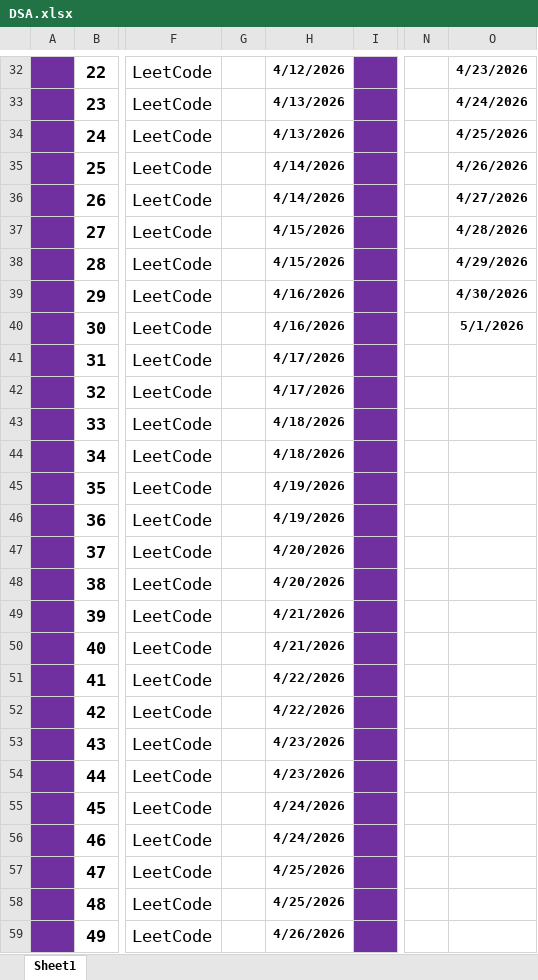
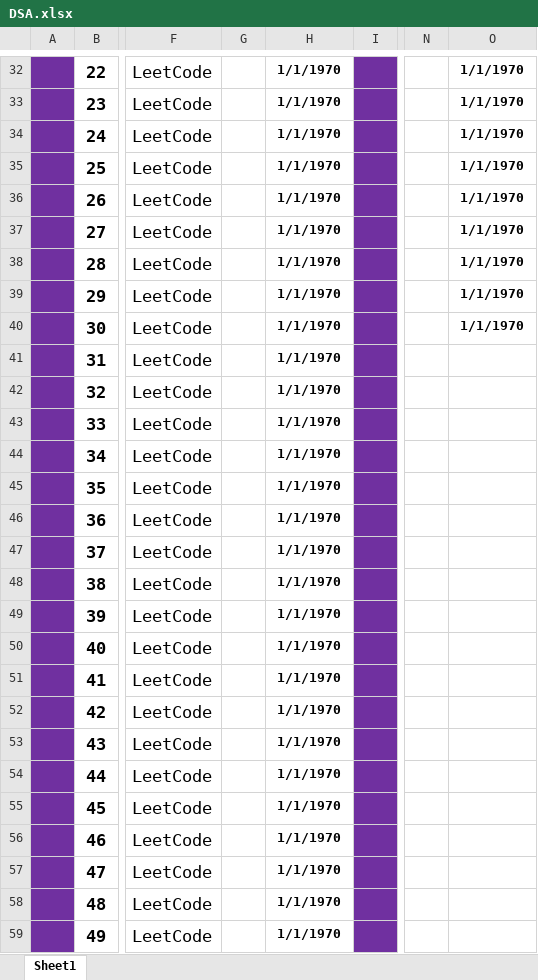
Before and after one commit to LorensMishra/Data-Structures-and-Algorithms, an Excel workbook: DSA.xlsx, sheet Sheet1, drawn as a sheet; only a part is shown, gaps mark what is left out; values as stored, in another font and other column widths than the file's, no borders; the diff covers the shown part only; the diff names each change by its address in the sheet, - before the commit and + after, or states it on an @@ line.

```diff
--- a/DSA.xlsx (sheet Sheet1)
+++ b/DSA.xlsx (sheet Sheet1)
-H32: 4/12/2026
+H32: 1/1/1970
-O32: 4/23/2026
+O32: 1/1/1970
-H33:H34: 4/13/2026
+H33:H34: 1/1/1970
-O33: 4/24/2026
+O33: 1/1/1970
-O34: 4/25/2026
+O34: 1/1/1970
-H35:H36: 4/14/2026
+H35:H36: 1/1/1970
-O35: 4/26/2026
+O35: 1/1/1970
-O36: 4/27/2026
+O36: 1/1/1970
-H37:H38: 4/15/2026
+H37:H38: 1/1/1970
-O37: 4/28/2026
+O37: 1/1/1970
-O38: 4/29/2026
+O38: 1/1/1970
-H39:H40: 4/16/2026
+H39:H40: 1/1/1970
-O39: 4/30/2026
+O39: 1/1/1970
-O40: 5/1/2026
+O40: 1/1/1970
-H41:H42: 4/17/2026
+H41:H42: 1/1/1970
-H43:H44: 4/18/2026
+H43:H44: 1/1/1970
-H45:H46: 4/19/2026
+H45:H46: 1/1/1970
-H47:H48: 4/20/2026
+H47:H48: 1/1/1970
-H49:H50: 4/21/2026
+H49:H50: 1/1/1970
-H51:H52: 4/22/2026
+H51:H52: 1/1/1970
-H53:H54: 4/23/2026
+H53:H54: 1/1/1970
-H55:H56: 4/24/2026
+H55:H56: 1/1/1970
-H57:H58: 4/25/2026
+H57:H58: 1/1/1970
-H59: 4/26/2026
+H59: 1/1/1970
```
Also changed, not shown: 43 edited cells elsewhere in this sheet, 5 other files.
